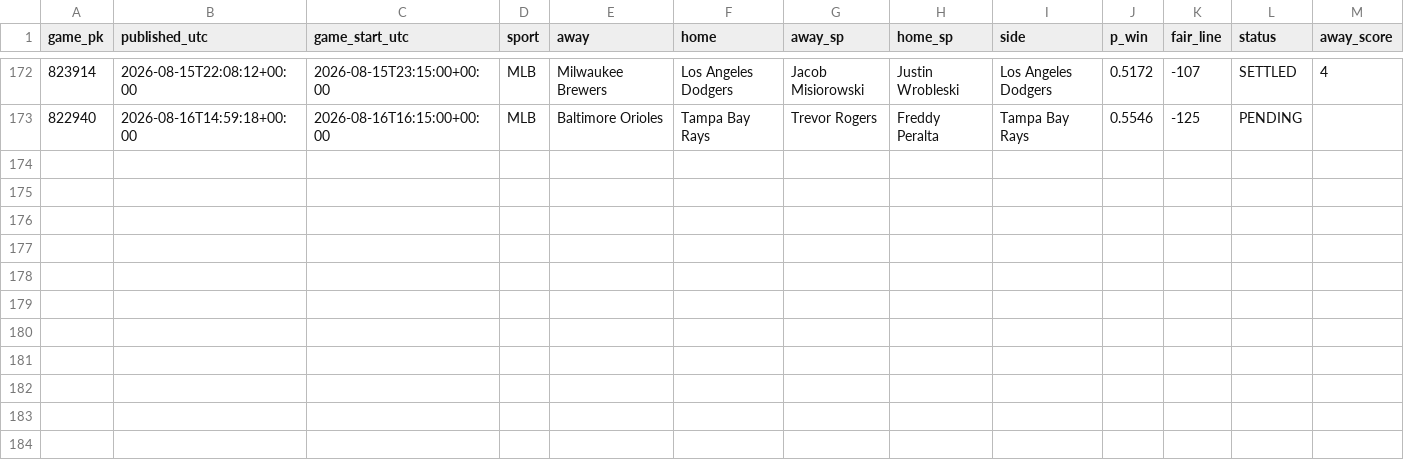
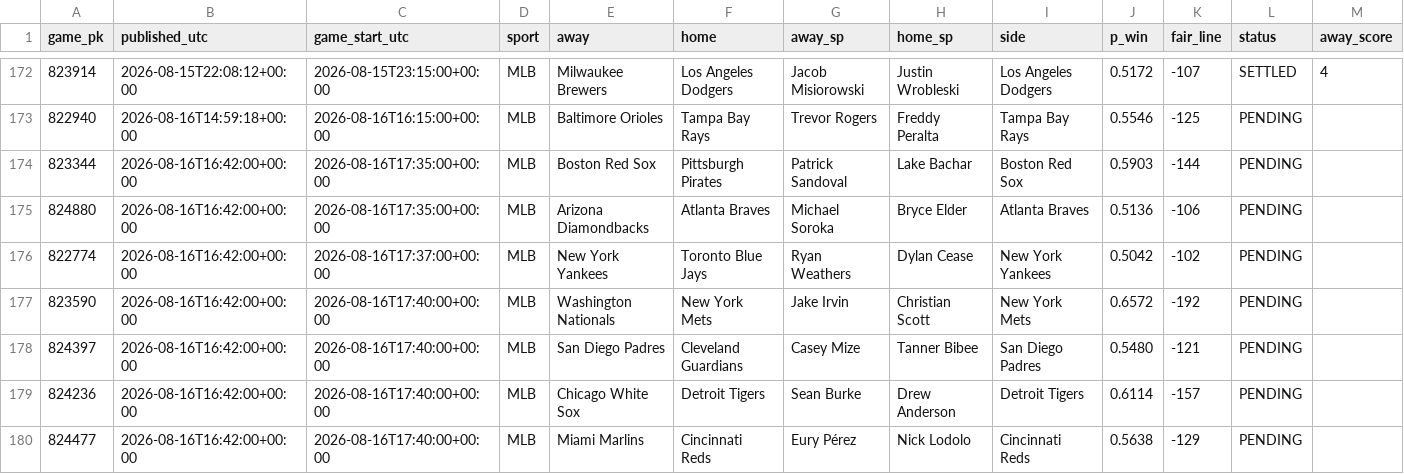
Before and after one commit to 2542609ontarioinc-wq/PickHub, a CSV file: ledger.csv, drawn as a sheet; only a part is shown, gaps mark what is left out; rows hold the shown columns only; the diff names each change by its address in the sheet, - before the commit and + after, or states it on an @@ line.

```diff
--- a/ledger.csv
+++ b/ledger.csv
+row 174: 823344 | 2026-08-16T16:42:00+00:00 | 2026-08-16T17:35:00+00:00 | MLB | Boston Red Sox | Pittsburgh Pirates | Patrick Sandoval | Lake Bachar | Boston Red Sox | 0.5903 | -144 | PENDING
+row 175: 824880 | 2026-08-16T16:42:00+00:00 | 2026-08-16T17:35:00+00:00 | MLB | Arizona Diamondbacks | Atlanta Braves | Michael Soroka | Bryce Elder | Atlanta Braves | 0.5136 | -106 | PENDING
+row 176: 822774 | 2026-08-16T16:42:00+00:00 | 2026-08-16T17:37:00+00:00 | MLB | New York Yankees | Toronto Blue Jays | Ryan Weathers | Dylan Cease | New York Yankees | 0.5042 | -102 | PENDING
+row 177: 823590 | 2026-08-16T16:42:00+00:00 | 2026-08-16T17:40:00+00:00 | MLB | Washington Nationals | New York Mets | Jake Irvin | Christian Scott | New York Mets | 0.6572 | -192 | PENDING
+row 178: 824397 | 2026-08-16T16:42:00+00:00 | 2026-08-16T17:40:00+00:00 | MLB | San Diego Padres | Cleveland Guardians | Casey Mize | Tanner Bibee | San Diego Padres | 0.5480 | -121 | PENDING
+row 179: 824236 | 2026-08-16T16:42:00+00:00 | 2026-08-16T17:40:00+00:00 | MLB | Chicago White Sox | Detroit Tigers | Sean Burke | Drew Anderson | Detroit Tigers | 0.6114 | -157 | PENDING
+row 180: 824477 | 2026-08-16T16:42:00+00:00 | 2026-08-16T17:40:00+00:00 | MLB | Miami Marlins | Cincinnati Reds | Eury Pérez | Nick Lodolo | Cincinnati Reds | 0.5638 | -129 | PENDING
```
Also changed, not shown: 2 other files.
